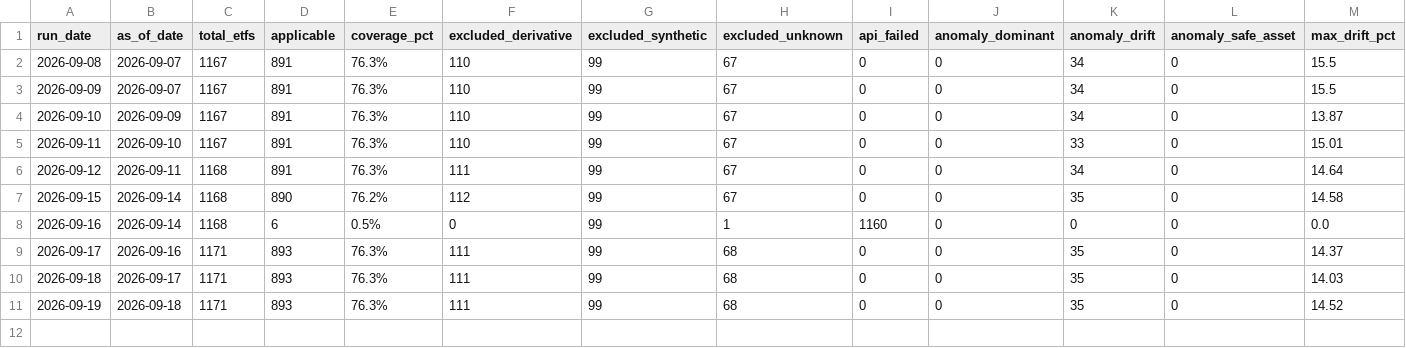
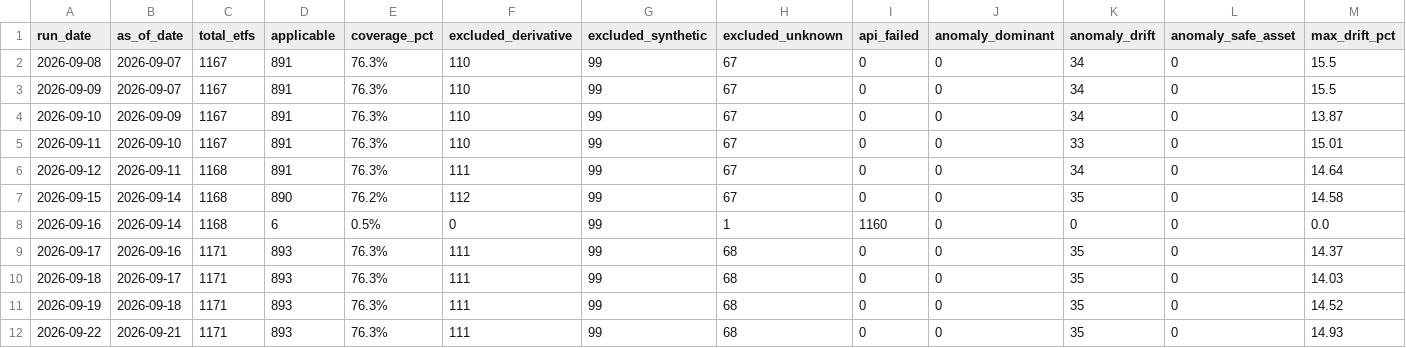
Before and after one commit to neo-alpha-research/etf-campus, a CSV file: data/reports/holdings_audit_history.csv, drawn as a sheet; only a part is shown; rows hold the shown columns only; the diff names each change by its address in the sheet, - before the commit and + after, or states it on an @@ line.

```diff
--- a/data/reports/holdings_audit_history.csv
+++ b/data/reports/holdings_audit_history.csv
+row 12: 2026-09-22 | 2026-09-21 | 1171 | 893 | 76.3% | 111 | 99 | 68 | 0 | 0 | 35 | 0 | 14.93
```
Also changed, not shown: 1 other file.
